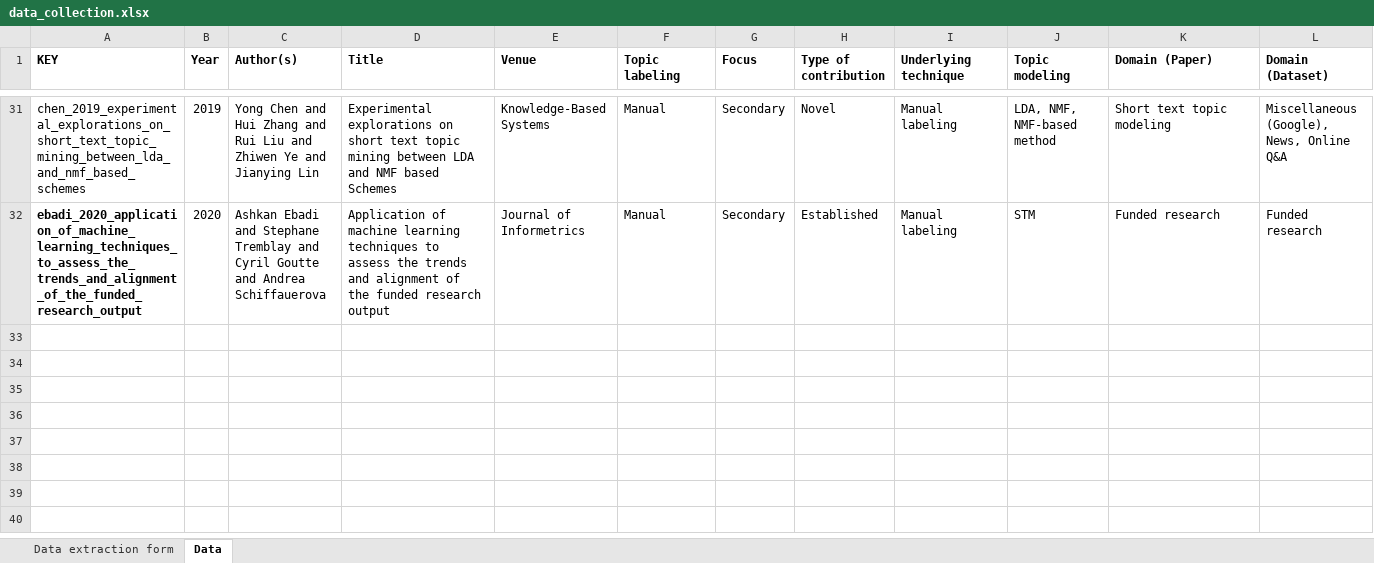
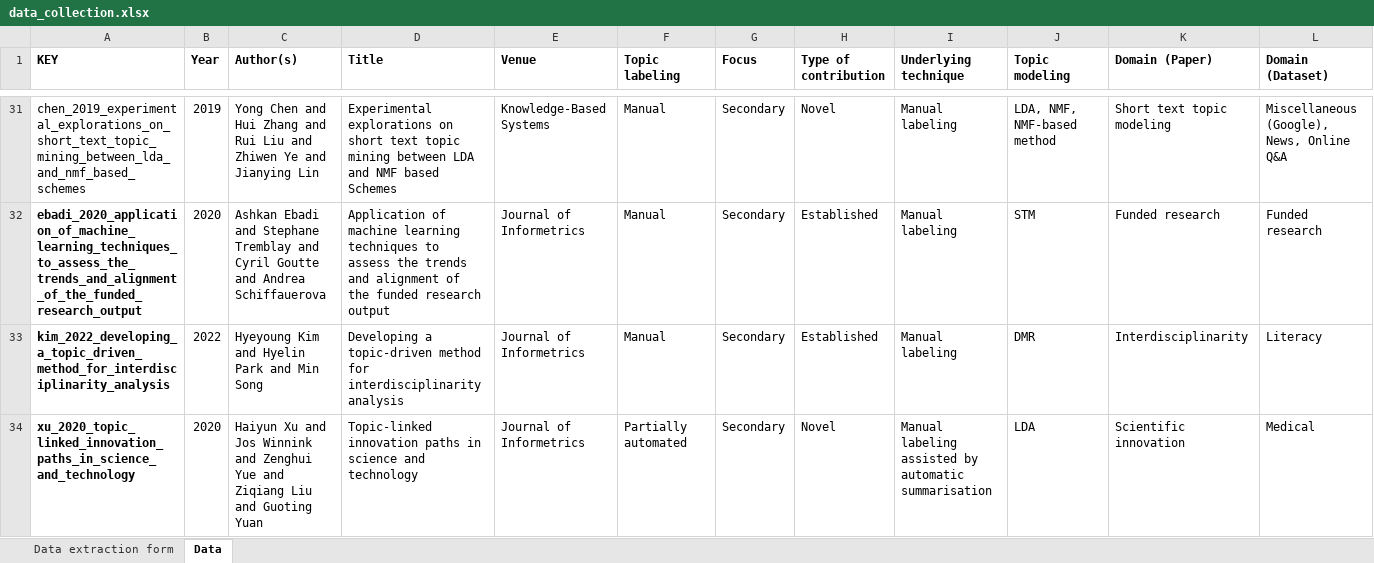
Before and after one commit to iberius96/Msc_Thesis, an Excel workbook: Data collection/data_collection.xlsx, sheet Data, drawn as a sheet; only a part is shown, gaps mark what is left out; values as stored, in another font and other column widths than the file's, no borders; the diff names each change by its address in the sheet, - before the commit and + after, or states it on an @@ line.

```diff
--- a/Data collection/data_collection.xlsx (sheet Data)
+++ b/Data collection/data_collection.xlsx (sheet Data)
+row 33: kim_2022_developing_a_topic_driven_method_for_interdisciplinarity_analysis | 2022 | Hyeyoung Kim and Hyelin Park and Min Song | Developing a topic-driven method for interdisciplinarity analysis | Journal of Informetrics | Manual | Secondary | Established | Manual labeling | DMR | Interdisciplinarity | Literacy
+row 34: xu_2020_topic_linked_innovation_paths_in_science_and_technology | 2020 | Haiyun Xu and Jos Winnink and Zenghui Yue and Ziqiang Liu and Guoting Yuan | Topic-linked innovation paths in science and technology | Journal of Informetrics | Partially automated | Secondary | Novel | Manual labeling assisted by automatic summarisation | LDA | Scientific innovation | Medical
```
Also changed, not shown: 5 other files.
